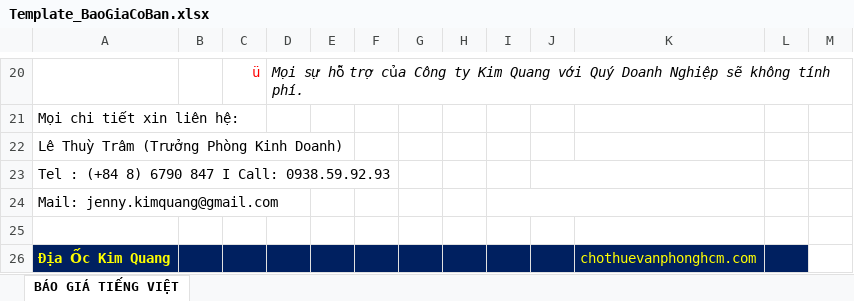
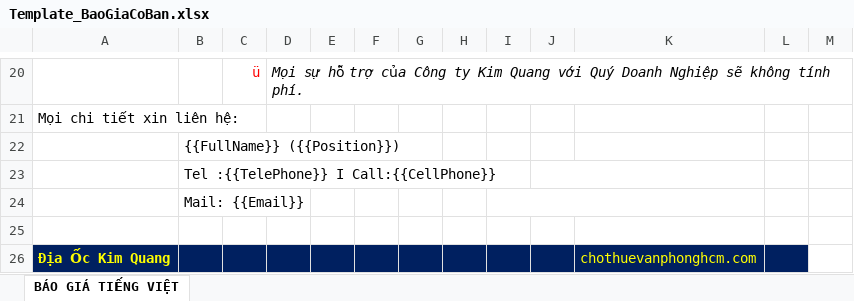
Before and after one commit to phinam/kimquang, an Excel workbook: Service.Data/_Template/Excel/Template_BaoGiaCoBan.xlsx, sheet BÁO GIÁ TIẾNG VIỆT, drawn as a sheet; only a part is shown, gaps mark what is left out; values as stored, in another font and other column widths than the file's, no borders; charts and pictures not drawn; removed rows and columns are numbered as before the commit, all else as after; the diff names each change by its address in the sheet, - before the commit and + after, or states it on an @@ line.

```diff
--- a/Service.Data/_Template/Excel/Template_BaoGiaCoBan.xlsx (sheet BÁO GIÁ TIẾNG VIỆT)
+++ b/Service.Data/_Template/Excel/Template_BaoGiaCoBan.xlsx (sheet BÁO GIÁ TIẾNG VIỆT)
-row 22: Lê Thuỳ Trâm (Trưởng Phòng Kinh Doanh)
-row 23: Tel : (+84 8) 6790 847 I Call: 0938.59.92.93
-row 24: Mail: jenny.kimquang@gmail.com
+row 22:  | {{FullName}} ({{Position}})
+row 23:  | Tel :{{TelePhone}} I Call:{{CellPhone}}
+row 24:  | Mail: {{Email}}
```
Also changed, not shown: Service.Data/_Template/Excel/Template_BaoGiaChiTiet.xlsx, 6 other files.
